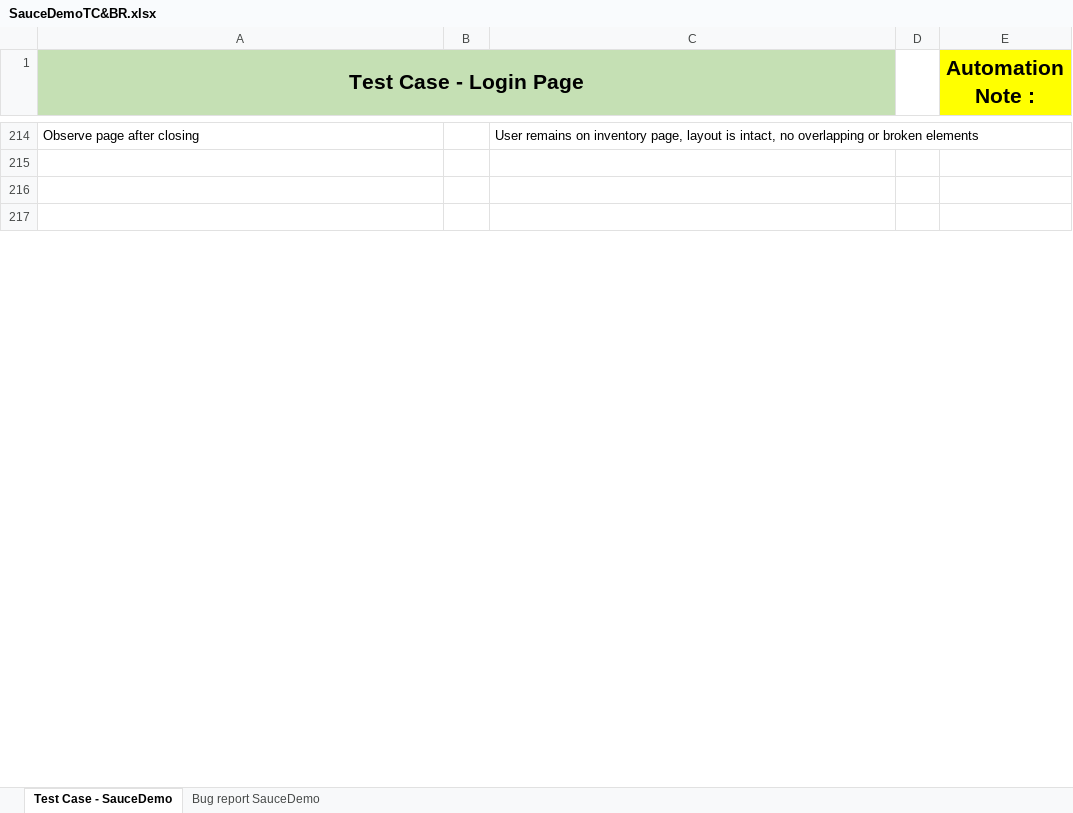
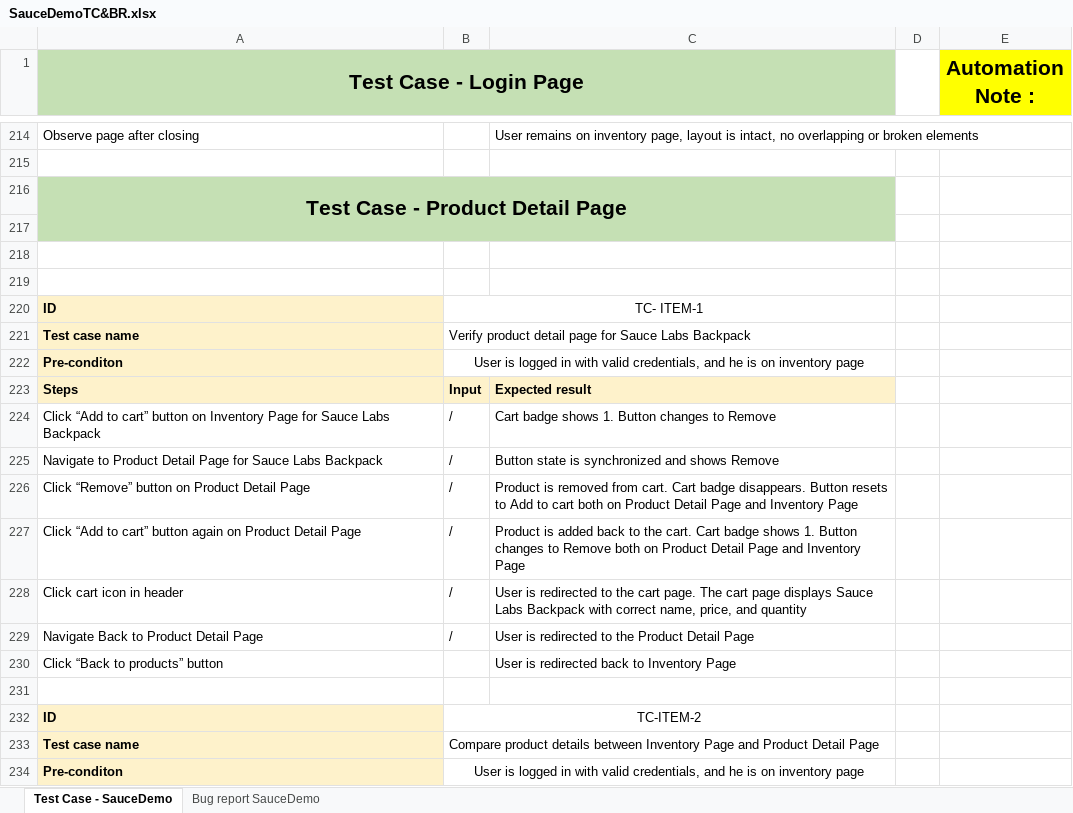
Before and after one commit to BrankicaQA/FinalProcject-SauceDemo, an Excel workbook: SauceDemoTC&BR.xlsx, sheet Test Case - SauceDemo, drawn as a sheet; only a part is shown, gaps mark what is left out; the shorter side is filled out with more unchanged rows; values as stored, in another font and other column widths than the file's, no borders; charts and pictures not drawn; addresses are those after the commit; the diff covers the shown part only; the diff names each change by its address in the sheet, - before the commit and + after, or states it on an @@ line.

```diff
--- a/SauceDemoTC&BR.xlsx (sheet Test Case - SauceDemo)
+++ b/SauceDemoTC&BR.xlsx (sheet Test Case - SauceDemo)
+row 216: Test Case - Product Detail Page
-A217:C217 fill: none
+A217:C217 fill: #C5E0B4
+row 218: (empty)
+row 219: (empty)
+row 220: ID | TC- ITEM-1
+row 221: Test case name | Verify product detail page for Sauce Labs Backpack
+row 222: Pre-conditon | User is logged in with valid credentials, and he is on inventory page
+row 223: Steps | Input | Expected result
+row 224: Click “Add to cart” button on Inventory Page for Sauce Labs Backpack | / | Cart badge shows 1. Button changes to Remove
+row 225: Navigate to Product Detail Page for Sauce Labs Backpack | / | Button state is synchronized and shows Remove
+row 226: Click “Remove” button on Product Detail Page | / | Product is removed from cart. Cart badge disappears. Button resets to Add to cart both on Product Detail Page and Inventory Page
+row 227: Click “Add to cart” button again on Product Detail Page | / | Product is added back to the cart. Cart badge shows 1. Button changes to Remove both on Product Detail Page and Inventory Page
+row 228: Click cart icon in header | / | User is redirected to the cart page. The cart page displays Sauce Labs Backpack with correct name, price, and quantity
+row 229: Navigate Back to Product Detail Page | / | User is redirected to the Product Detail Page
+row 230: Click “Back to products” button |  | User is redirected back to Inventory Page
+row 231: (empty)
+row 232: ID | TC-ITEM-2
+row 233: Test case name | Compare product details between Inventory Page and Product Detail Page
+row 234: Pre-conditon | User is logged in with valid credentials, and he is on inventory page
```
Also changed, not shown: 7 added rows, 8 edited cells and merged cells elsewhere in this sheet, charts or pictures, 1 other file.
